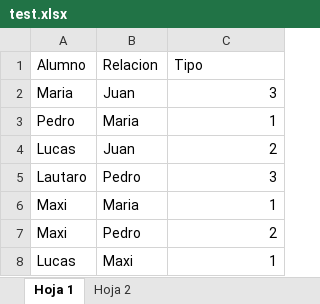
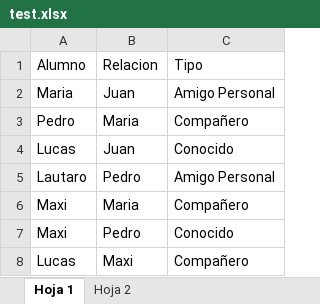
Before and after one commit to emmavargas/TrabajoPracticoPython, an Excel workbook: test.xlsx, sheet Hoja 1, drawn as a sheet; values as stored, in another font and other column widths than the file's, no borders; charts and pictures not drawn; the diff names each change by its address in the sheet, - before the commit and + after, or states it on an @@ line.

```diff
--- a/test.xlsx (sheet Hoja 1)
+++ b/test.xlsx (sheet Hoja 1)
-C2: 3
+C2: Amigo Personal
-C3: 1
+C3: Compañero
-C4: 2
+C4: Conocido
-C5: 3
+C5: Amigo Personal
-C6: 1
+C6: Compañero
-C7: 2
+C7: Conocido
-C8: 1
+C8: Compañero
```
Also changed, not shown: sheet Hoja 2, 6 other files.
